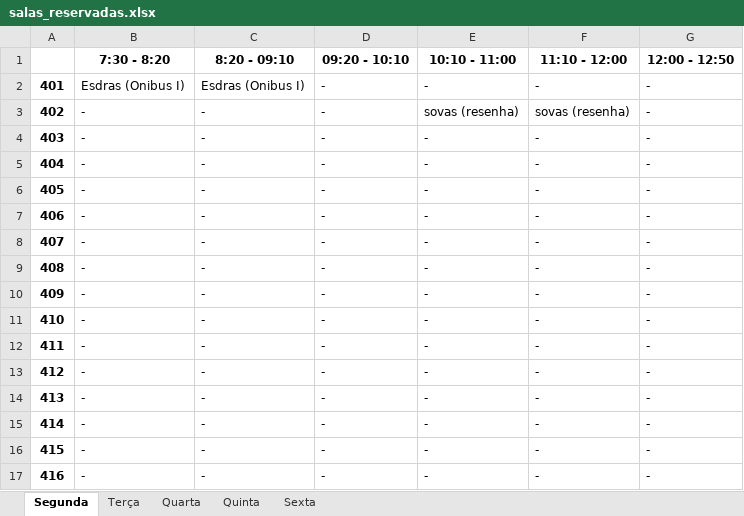
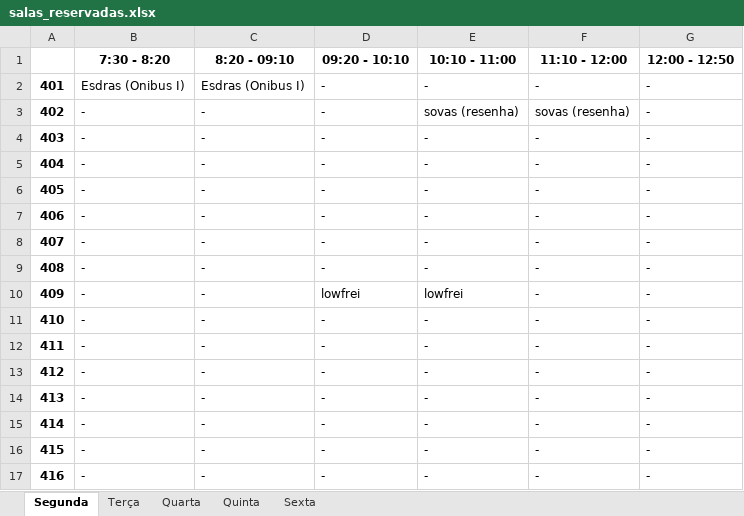
Before and after one commit to DaniloSovano/Sistema_de_alocacao_de_sala, an Excel workbook: salas_reservadas.xlsx, sheet Segunda, drawn as a sheet; values as stored, in another font and other column widths than the file's, no borders; the diff names each change by its address in the sheet, - before the commit and + after, or states it on an @@ line.

```diff
--- a/salas_reservadas.xlsx (sheet Segunda)
+++ b/salas_reservadas.xlsx (sheet Segunda)
-D10 (09:20 - 10:10): -
+D10 (09:20 - 10:10): lowfrei
-E10 (10:10 - 11:00): -
+E10 (10:10 - 11:00): lowfrei
```
Also changed, not shown: sheet Quarta, 1 other file.
